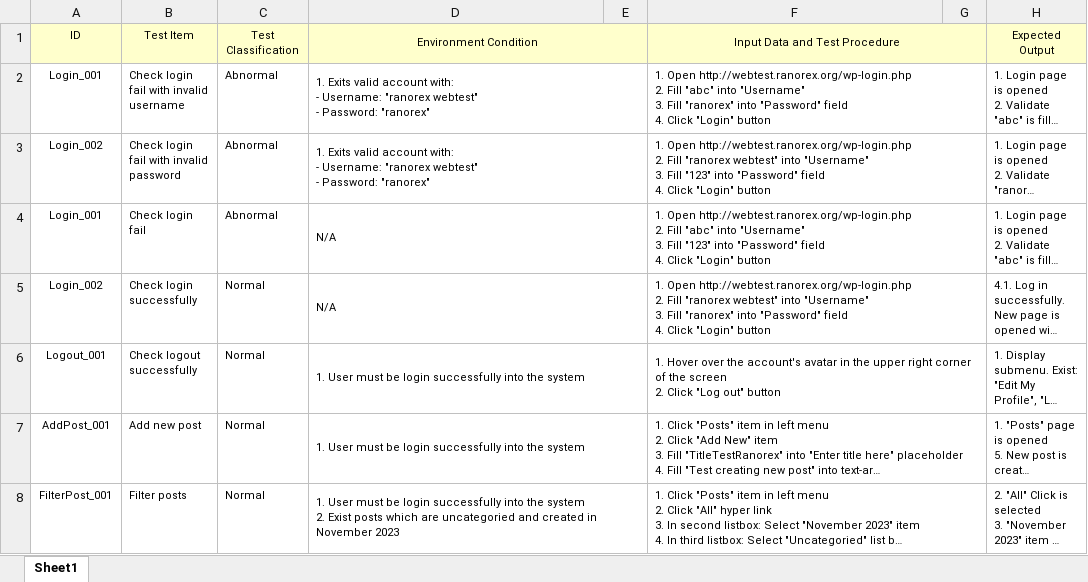
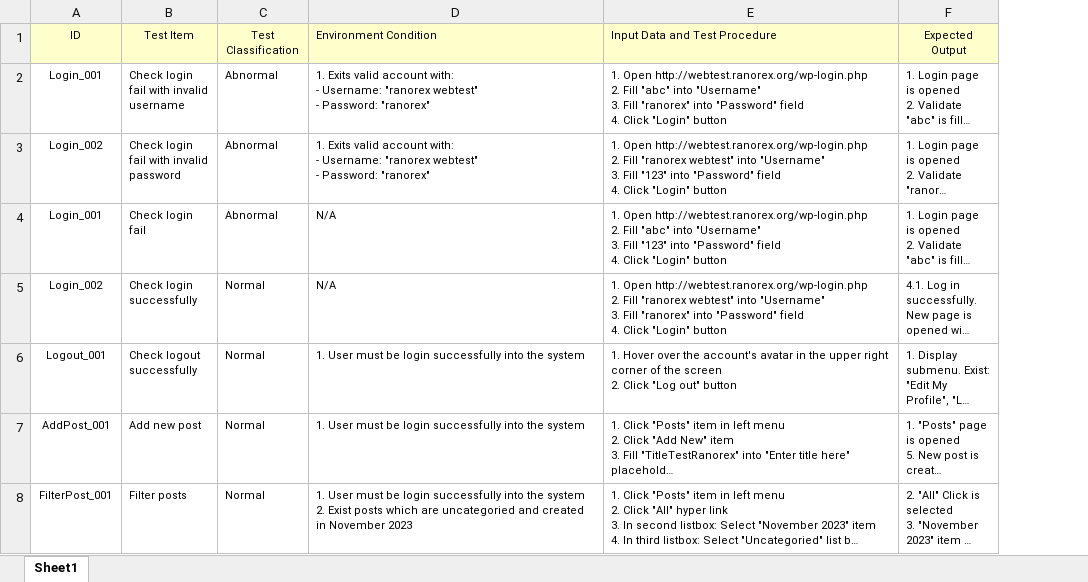
Before and after one commit to Ng-Vanh/selenium_extract_url, an Excel workbook: src/main/resources/data/descript.xlsx, sheet Sheet1, drawn as a sheet; long unchanged cells end in …; values as stored, in another font and other column widths than the file's, no borders; removed rows and columns are numbered as before the commit, all else as after; the diff names each change by its address in the sheet, - before the commit and + after, or states it on an @@ line.

```diff
--- a/src/main/resources/data/descript.xlsx (sheet Sheet1)
+++ b/src/main/resources/data/descript.xlsx (sheet Sheet1)
-column E, empty
-column G, empty
-D1 alignment: center
+D1 alignment: left
-D1:E1 merged
-E1 alignment: center
+E1 alignment: left
-F1:G1 merged
-D2:E2 merged
-F2:G2 merged
-D3:E3 merged
-F3:G3 merged
-D4:E4 merged
-F4:G4 merged
-D5:E5 merged
-F5:G5 merged
-D6:E6 merged
-F6:G6 merged
-D7:E7 merged
-F7:G7 merged
-D8:E8 merged
-F8:G8 merged
```
Also changed, not shown: 17 other files.
